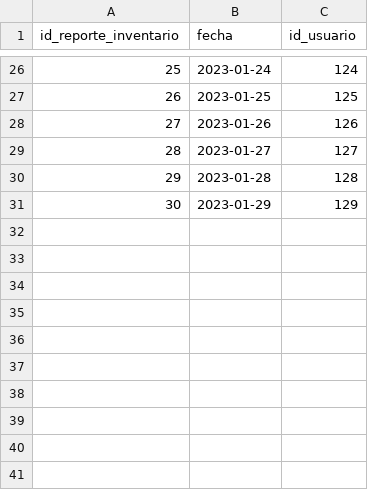
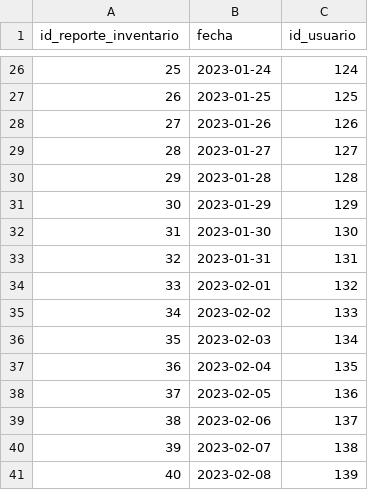
Before and after one commit to a-calero3/Softgenix-Peru, a CSV file: 2-Desarrollo/SCIP/bd/SCIP-DB-RI.csv, drawn as a sheet; only a part is shown, gaps mark what is left out.

Commit message:
Reporte de Inventario 4

```diff
--- a/2-Desarrollo/SCIP/bd/SCIP-DB-RI.csv
+++ b/2-Desarrollo/SCIP/bd/SCIP-DB-RI.csv
@@ -31 +31,11 @@ id_reporte_inventario,fecha,id_usuario
 30,2023-01-29,129
+31,2023-01-30,130
+32,2023-01-31,131
+33,2023-02-01,132
+34,2023-02-02,133
+35,2023-02-03,134
+36,2023-02-04,135
+37,2023-02-05,136
+38,2023-02-06,137
+39,2023-02-07,138
+40,2023-02-08,139
```
